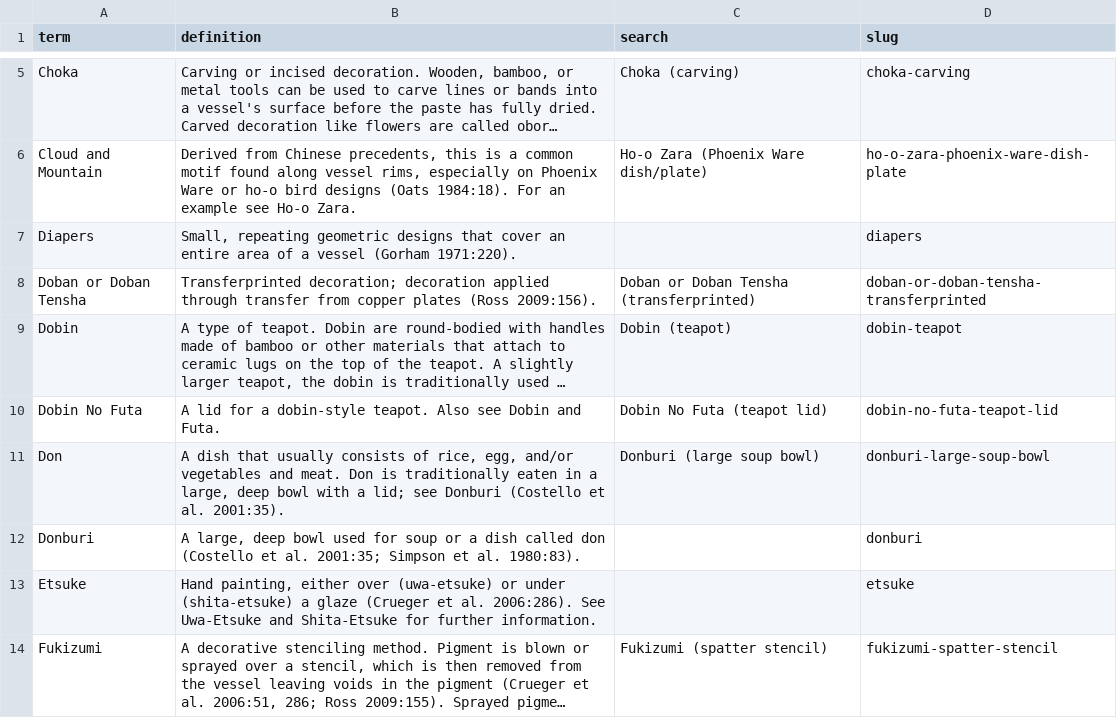
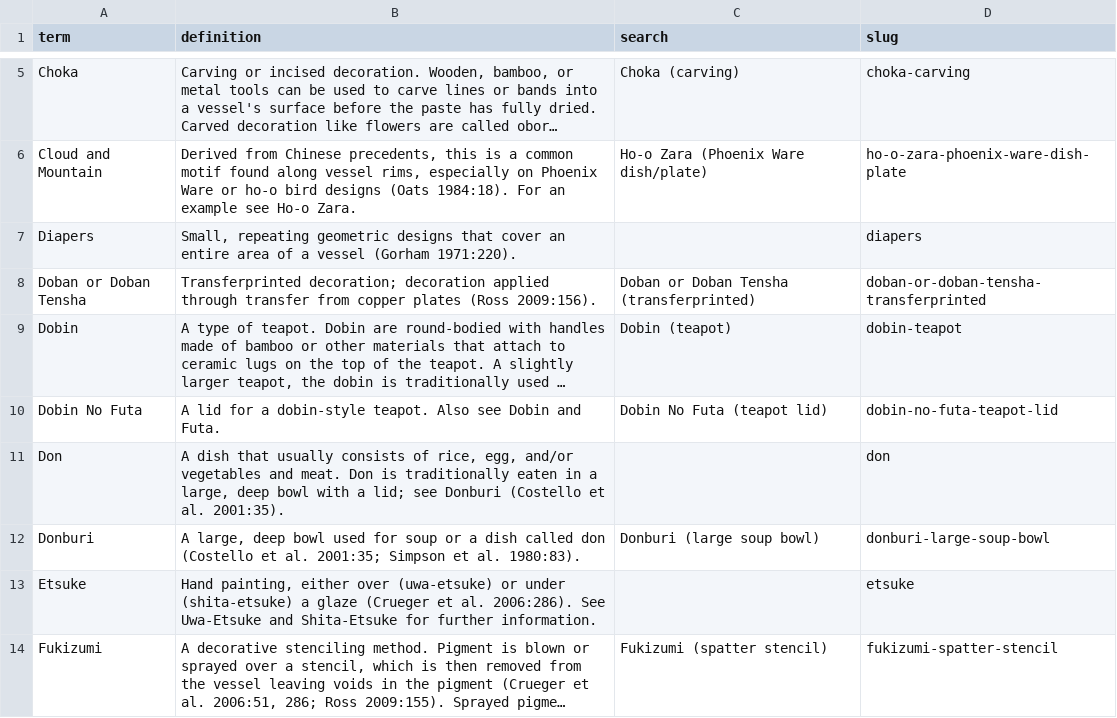
Before and after one commit to uidaholib/HJCCC_source, a CSV file: _data/hjccc-glossary.csv, drawn as a sheet; only a part is shown, gaps mark what is left out; long unchanged cells end in …; the diff names each change by its address in the sheet, - before the commit and + after, or states it on an @@ line.

Commit message:
Moved Donburi link from Don to Donburi

```diff
--- a/_data/hjccc-glossary.csv
+++ b/_data/hjccc-glossary.csv
-C11 (search): Donburi (large soup bowl)
+C11 (search): (empty)
-D11 (slug): donburi-large-soup-bowl
+D11 (slug): don
-C12 (search): (empty)
+C12 (search): Donburi (large soup bowl)
-D12 (slug): donburi
+D12 (slug): donburi-large-soup-bowl
```
